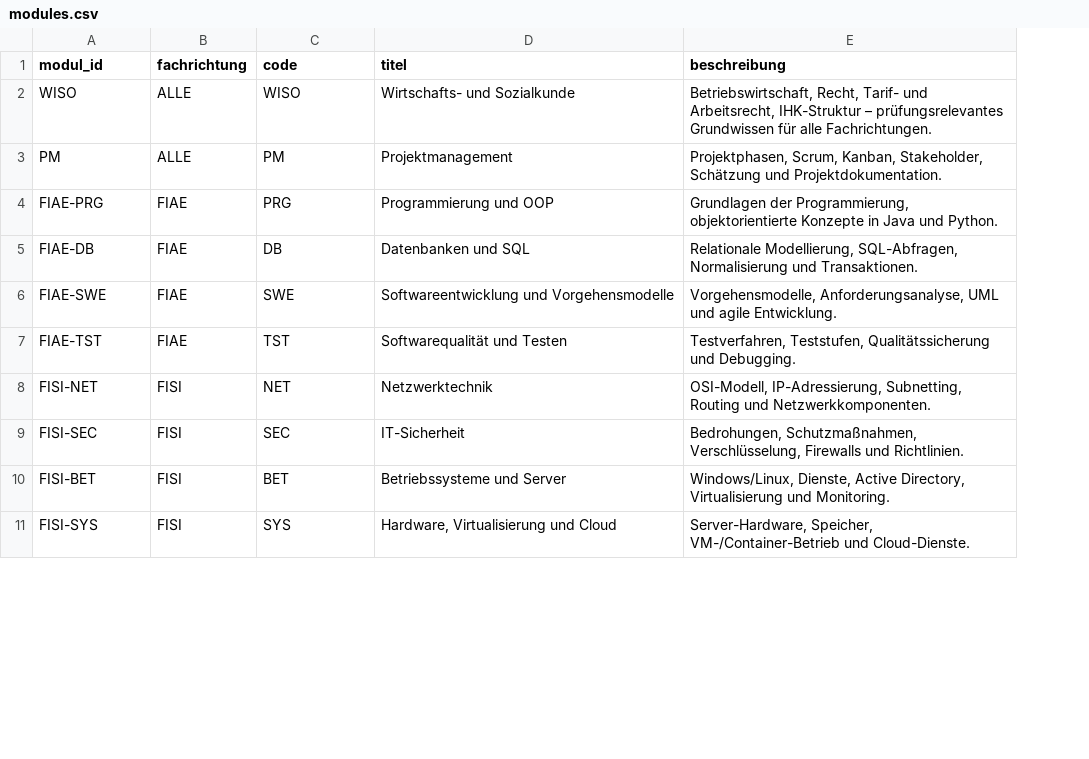
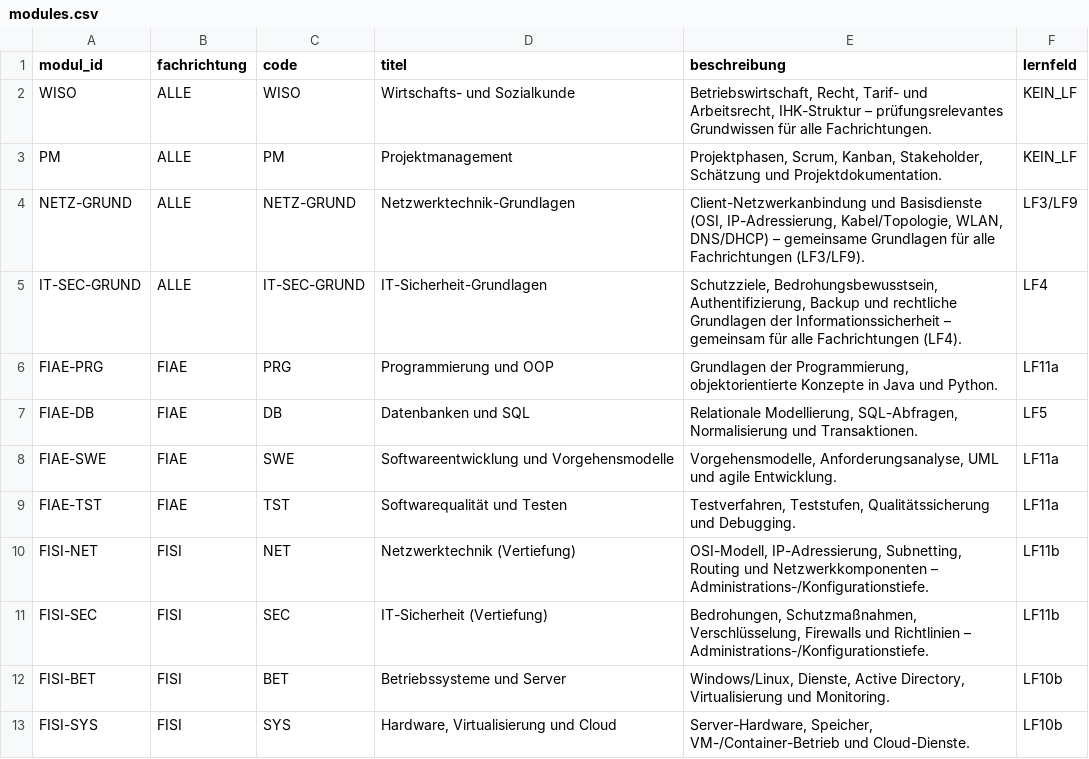
Before and after one commit to CharlyCheese/AzubiPrep, a CSV file: content/modules.csv, drawn as a sheet; only a part is shown; addresses are those after the commit; the diff names each change by its address in the sheet, - before the commit and + after, or states it on an @@ line.

Commit message:
Lernfeld-Struktur einführen, Navigation und Prüfungsgewichtung anpassen
- Fragenkatalog auf die offizielle KMK-Lernfeldstruktur (LF1–LF12) umgestellt: neue gemeinsame Module NETZ-GRUND/IT-SEC-GRUND für Netzwerk-/Security-Grundlagen (vorher FISI-exklusiv), 362 Fragen dadurch auch für FIAE/DPA/DVK nutzbar (CONTENT-007)

- Themengewichtung in der Prüfungssimulation aktiviert – schwache Themen werden automatisch häufiger abgefragt (FE-018)

- Lernbereich und Lernreise gruppieren Module jetzt nach Lernfeld statt nach Fachrichtung, als aufklappbares Akkordeon – führt chronologisch durch den Ausbildungsverlauf (FE-020)

- Datenbank-Schema (modules-Tabelle) um die lernfeld-Spalte ergänzt, damit die neue Gruppierung auch im DB-Betrieb korrekt funktioniert

- Desktop-Installer entsprechend neu gebaut (OPS-012, OPS-013)

```diff
--- a/content/modules.csv
+++ b/content/modules.csv
+column F (lernfeld), rows 2-3: KEIN_LF | KEIN_LF; rows 6-13: LF11a | LF5 | LF11a | LF11a | LF11b | LF11b | LF10b | LF10b
+row 4: NETZ-GRUND | ALLE | NETZ-GRUND | Netzwerktechnik-Grundlagen | Client-Netzwerkanbindung und Basisdienste (OSI, IP-Adressierung, Kabel/Topologie, WLAN, DNS/DHCP) – gemeinsame Grundlagen für alle Fachrichtungen (LF3/LF9). | LF3/LF9
+row 5: IT-SEC-GRUND | ALLE | IT-SEC-GRUND | IT-Sicherheit-Grundlagen | Schutzziele, Bedrohungsbewusstsein, Authentifizierung, Backup und rechtliche Grundlagen der Informationssicherheit – gemeinsam für alle Fachrichtungen (LF4). | LF4
-D10 (titel): Netzwerktechnik
+D10 (titel): Netzwerktechnik (Vertiefung)
-E10 (beschreibung): …Routing und Netzwerkkomponenten.
+E10 (beschreibung): …Routing und Netzwerkkomponenten – Administrations-/Konfigurationstiefe.
-D11 (titel): IT-Sicherheit
+D11 (titel): IT-Sicherheit (Vertiefung)
-E11 (beschreibung): …Firewalls und Richtlinien.
+E11 (beschreibung): …Firewalls und Richtlinien – Administrations-/Konfigurationstiefe.
```
Also changed, not shown: 24 other files.
